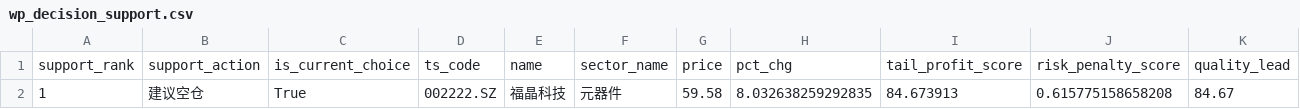
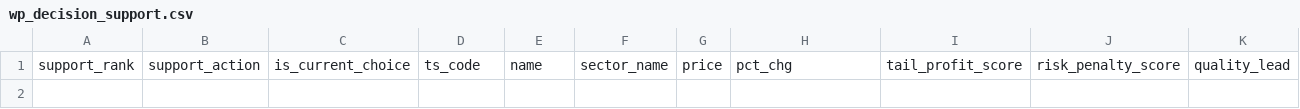
Before and after one commit to njedu2023-prog/WP, a CSV file: outputs/csv/wp_decision_support.csv, drawn as a sheet; only a part is shown; rows hold the shown columns only; the diff names each change by its address in the sheet, - before the commit and + after, or states it on an @@ line.

```diff
--- a/outputs/csv/wp_decision_support.csv
+++ b/outputs/csv/wp_decision_support.csv
-row 2: 1 | 建议空仓 | True | 002222.SZ | 福晶科技 | 元器件 | 59.58 | 8.032638259292835 | 84.673913 | 0.615775158658208 | 84.67
```
Also changed, not shown: data/direct/latest/wp_market_regime_input.csv, outputs/csv/wp_buy_plan.csv, 21 other files.
